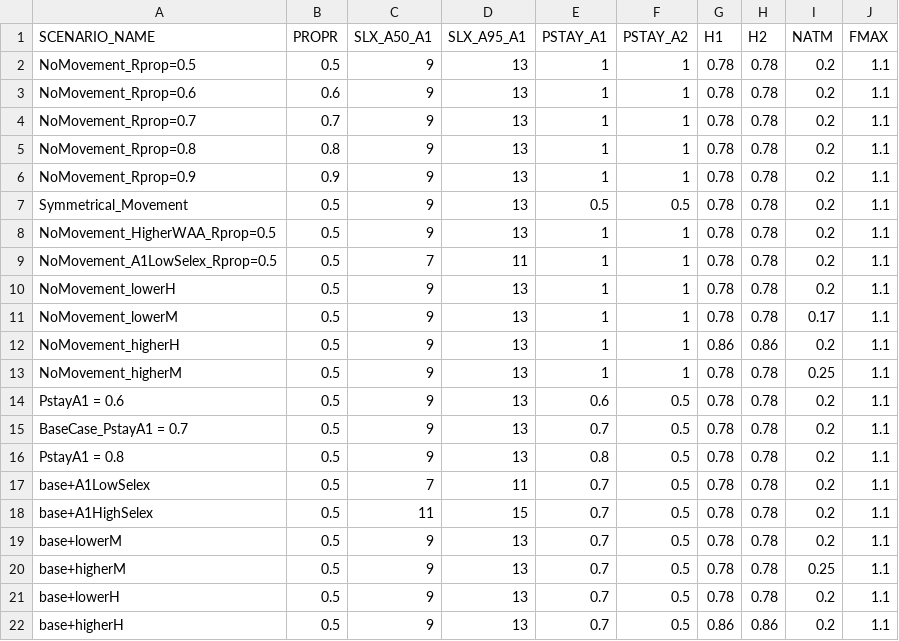
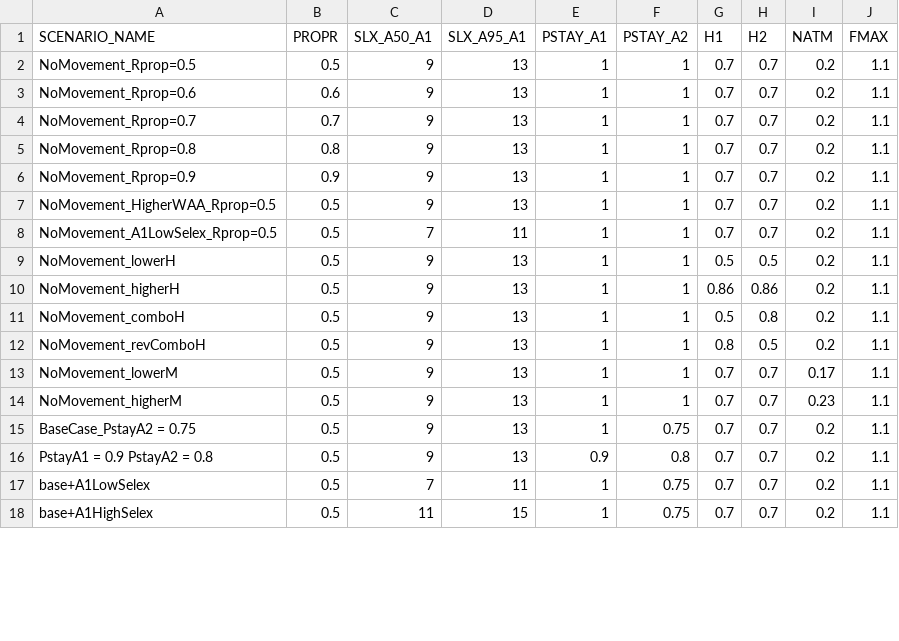
Before and after one commit to mkapur/sptlRP, a CSV file: inputscen.csv, drawn as a sheet; only a part is shown; the diff covers the shown part only.

Commit message:
toying with M, h

```diff
--- a/inputscen.csv
+++ b/inputscen.csv
@@ -1,22 +1,18 @@
 SCENARIO_NAME,PROPR,SLX_A50_A1,SLX_A95_A1,PSTAY_A1,PSTAY_A2,H1,H2,NATM,FMAX
-NoMovement_Rprop=0.5,0.5,9,13,1,1,0.78,0.78,0.2,1.1
-NoMovement_Rprop=0.6,0.6,9,13,1,1,0.78,0.78,0.2,1.1
-NoMovement_Rprop=0.7,0.7,9,13,1,1,0.78,0.78,0.2,1.1
-NoMovement_Rprop=0.8,0.8,9,13,1,1,0.78,0.78,0.2,1.1
-NoMovement_Rprop=0.9,0.9,9,13,1,1,0.78,0.78,0.2,1.1
-Symmetrical_Movement,0.5,9,13,0.5,0.5,0.78,0.78,0.2,1.1
-NoMovement_HigherWAA_Rprop=0.5,0.5,9,13,1,1,0.78,0.78,0.2,1.1
-NoMovement_A1LowSelex_Rprop=0.5,0.5,7,11,1,1,0.78,0.78,0.2,1.1
-NoMovement_lowerH,0.5,9,13,1,1,0.78,0.78,0.2,1.1
-NoMovement_lowerM,0.5,9,13,1,1,0.78,0.78,0.17,1.1
+NoMovement_Rprop=0.5,0.5,9,13,1,1,0.7,0.7,0.2,1.1
+NoMovement_Rprop=0.6,0.6,9,13,1,1,0.7,0.7,0.2,1.1
+NoMovement_Rprop=0.7,0.7,9,13,1,1,0.7,0.7,0.2,1.1
+NoMovement_Rprop=0.8,0.8,9,13,1,1,0.7,0.7,0.2,1.1
+NoMovement_Rprop=0.9,0.9,9,13,1,1,0.7,0.7,0.2,1.1
+NoMovement_HigherWAA_Rprop=0.5,0.5,9,13,1,1,0.7,0.7,0.2,1.1
+NoMovement_A1LowSelex_Rprop=0.5,0.5,7,11,1,1,0.7,0.7,0.2,1.1
+NoMovement_lowerH,0.5,9,13,1,1,0.5,0.5,0.2,1.1
 NoMovement_higherH,0.5,9,13,1,1,0.86,0.86,0.2,1.1
-NoMovement_higherM,0.5,9,13,1,1,0.78,0.78,0.25,1.1
-PstayA1 = 0.6,0.5,9,13,0.6,0.5,0.78,0.78,0.2,1.1
-BaseCase_PstayA1 = 0.7,0.5,9,13,0.7,0.5,0.78,0.78,0.2,1.1
-PstayA1 = 0.8,0.5,9,13,0.8,0.5,0.78,0.78,0.2,1.1
-base+A1LowSelex,0.5,7,11,0.7,0.5,0.78,0.78,0.2,1.1
-base+A1HighSelex,0.5,11,15,0.7,0.5,0.78,0.78,0.2,1.1
-base+lowerM,0.5,9,13,0.7,0.5,0.78,0.78,0.2,1.1
-base+higherM,0.5,9,13,0.7,0.5,0.78,0.78,0.25,1.1
-base+lowerH,0.5,9,13,0.7,0.5,0.78,0.78,0.2,1.1
-base+higherH,0.5,9,13,0.7,0.5,0.86,0.86,0.2,1.1
+NoMovement_comboH,0.5,9,13,1,1,0.5,0.8,0.2,1.1
+NoMovement_revComboH,0.5,9,13,1,1,0.8,0.5,0.2,1.1
+NoMovement_lowerM,0.5,9,13,1,1,0.7,0.7,0.17,1.1
+NoMovement_higherM,0.5,9,13,1,1,0.7,0.7,0.23,1.1
+BaseCase_PstayA2 = 0.75,0.5,9,13,1,0.75,0.7,0.7,0.2,1.1
+PstayA1 = 0.9 PstayA2 = 0.8,0.5,9,13,0.9,0.8,0.7,0.7,0.2,1.1
+base+A1LowSelex,0.5,7,11,1,0.75,0.7,0.7,0.2,1.1
+base+A1HighSelex,0.5,11,15,1,0.75,0.7,0.7,0.2,1.1
```
Also changed, not shown: 16 edited cells elsewhere in this file.
